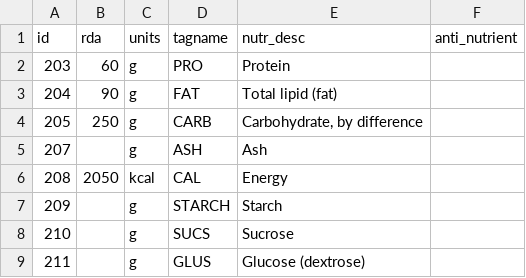
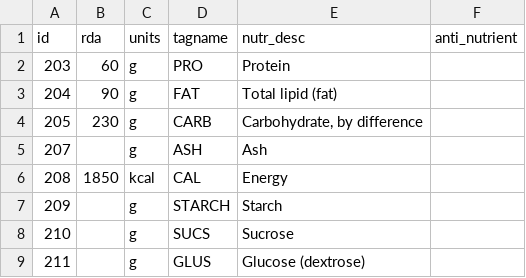
Before and after one commit to nutratech/db, a CSV file: data/csv/nutr_def.csv, drawn as a sheet; only a part is shown.

Commit message:
lower kcal to 1850, fix fiber in NET_CARBS

```diff
--- a/data/csv/nutr_def.csv
+++ b/data/csv/nutr_def.csv
@@ -3,5 +3,5 @@ id,rda,units,tagname,nutr_desc,anti_nutrient
 204,90,g,FAT,Total lipid (fat),
-205,250,g,CARB,"Carbohydrate, by difference",
+205,230,g,CARB,"Carbohydrate, by difference",
 207,,g,ASH,Ash,
-208,2050,kcal,CAL,Energy,
+208,1850,kcal,CAL,Energy,
 209,,g,STARCH,Starch,
```
